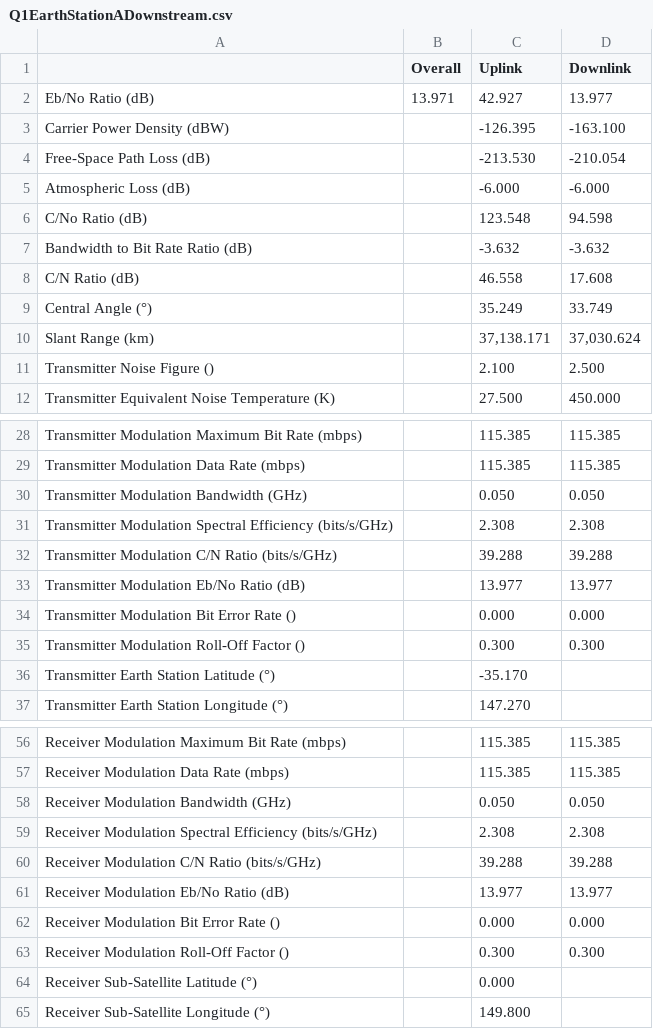
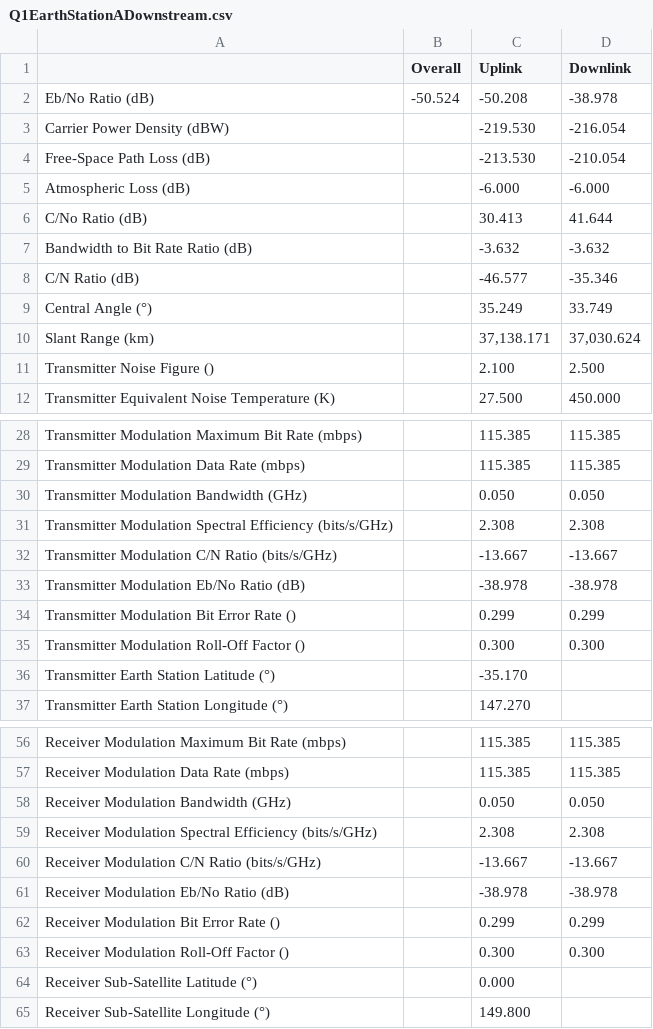
Before and after one commit to naverill/link-calculator, a CSV file: assmts/assmt2/output/Q1EarthStationADownstream.csv, drawn as a sheet; only a part is shown, gaps mark what is left out; the diff covers the shown part only.

```diff
--- a/assmts/assmt2/output/Q1EarthStationADownstream.csv
+++ b/assmts/assmt2/output/Q1EarthStationADownstream.csv
@@ -1,9 +1,9 @@
 ,Overall,Uplink,Downlink
-Eb/No Ratio (dB),13.971,42.927,13.977
-Carrier Power Density (dBW),,-126.395,-163.100
+Eb/No Ratio (dB),-50.524,-50.208,-38.978
+Carrier Power Density (dBW),,-219.530,-216.054
 Free-Space Path Loss (dB),,-213.530,-210.054
 Atmospheric Loss (dB),,-6.000,-6.000
-C/No Ratio (dB),,123.548,94.598
+C/No Ratio (dB),,30.413,41.644
 Bandwidth to Bit Rate Ratio (dB),,-3.632,-3.632
-C/N Ratio (dB),,46.558,17.608
+C/N Ratio (dB),,-46.577,-35.346
 Central Angle (°),,35.249,33.749
@@ -31,5 +31,5 @@ Transmitter Modulation Bandwidth (GHz),,0.050,0.050
 Transmitter Modulation Spectral Efficiency (bits/s/GHz),,2.308,2.308
-Transmitter Modulation C/N Ratio (bits/s/GHz),,39.288,39.288
-Transmitter Modulation Eb/No Ratio (dB),,13.977,13.977
-Transmitter Modulation Bit Error Rate (),,0.000,0.000
+Transmitter Modulation C/N Ratio (bits/s/GHz),,-13.667,-13.667
+Transmitter Modulation Eb/No Ratio (dB),,-38.978,-38.978
+Transmitter Modulation Bit Error Rate (),,0.299,0.299
 Transmitter Modulation Roll-Off Factor (),,0.300,0.300
@@ -59,5 +59,5 @@ Receiver Modulation Bandwidth (GHz),,0.050,0.050
 Receiver Modulation Spectral Efficiency (bits/s/GHz),,2.308,2.308
-Receiver Modulation C/N Ratio (bits/s/GHz),,39.288,39.288
-Receiver Modulation Eb/No Ratio (dB),,13.977,13.977
-Receiver Modulation Bit Error Rate (),,0.000,0.000
+Receiver Modulation C/N Ratio (bits/s/GHz),,-13.667,-13.667
+Receiver Modulation Eb/No Ratio (dB),,-38.978,-38.978
+Receiver Modulation Bit Error Rate (),,0.299,0.299
 Receiver Modulation Roll-Off Factor (),,0.300,0.300
```
Also changed, not shown: 8 edited cells elsewhere in this file, assmts/assmt2/output/Q1EarthStationAUpstream.csv, assmts/assmt2/output/Q1EarthStationBDownstream.csv, 7 other files.
